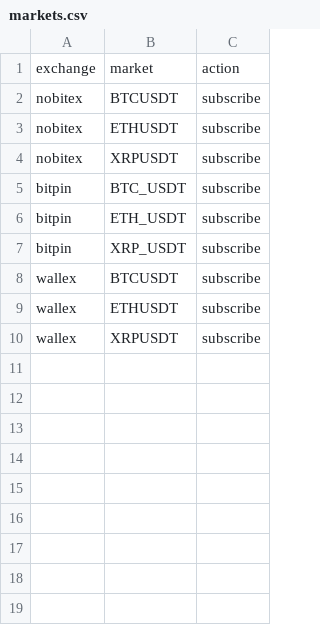
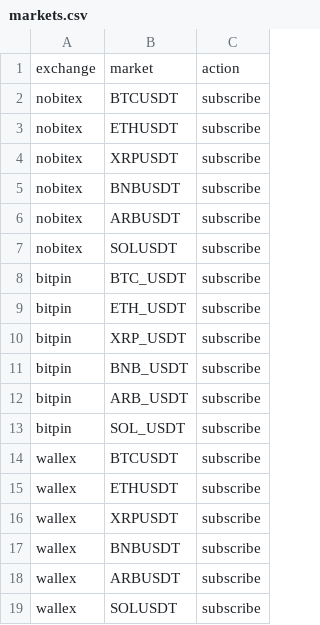
Before and after one commit to MHSaeedkia/data-collector, a CSV file: markets/markets.csv, drawn as a sheet; the diff names each change by its address in the sheet, - before the commit and + after, or states it on an @@ line.

```diff
--- a/markets/markets.csv
+++ b/markets/markets.csv
+row 5: nobitex | BNBUSDT | subscribe
+row 6: nobitex | ARBUSDT | subscribe
+row 7: nobitex | SOLUSDT | subscribe
+row 11: bitpin | BNB_USDT | subscribe
+row 12: bitpin | ARB_USDT | subscribe
+row 13: bitpin | SOL_USDT | subscribe
+row 17: wallex | BNBUSDT | subscribe
+row 18: wallex | ARBUSDT | subscribe
+row 19: wallex | SOLUSDT | subscribe
```
Also changed, not shown: 2 other files.
